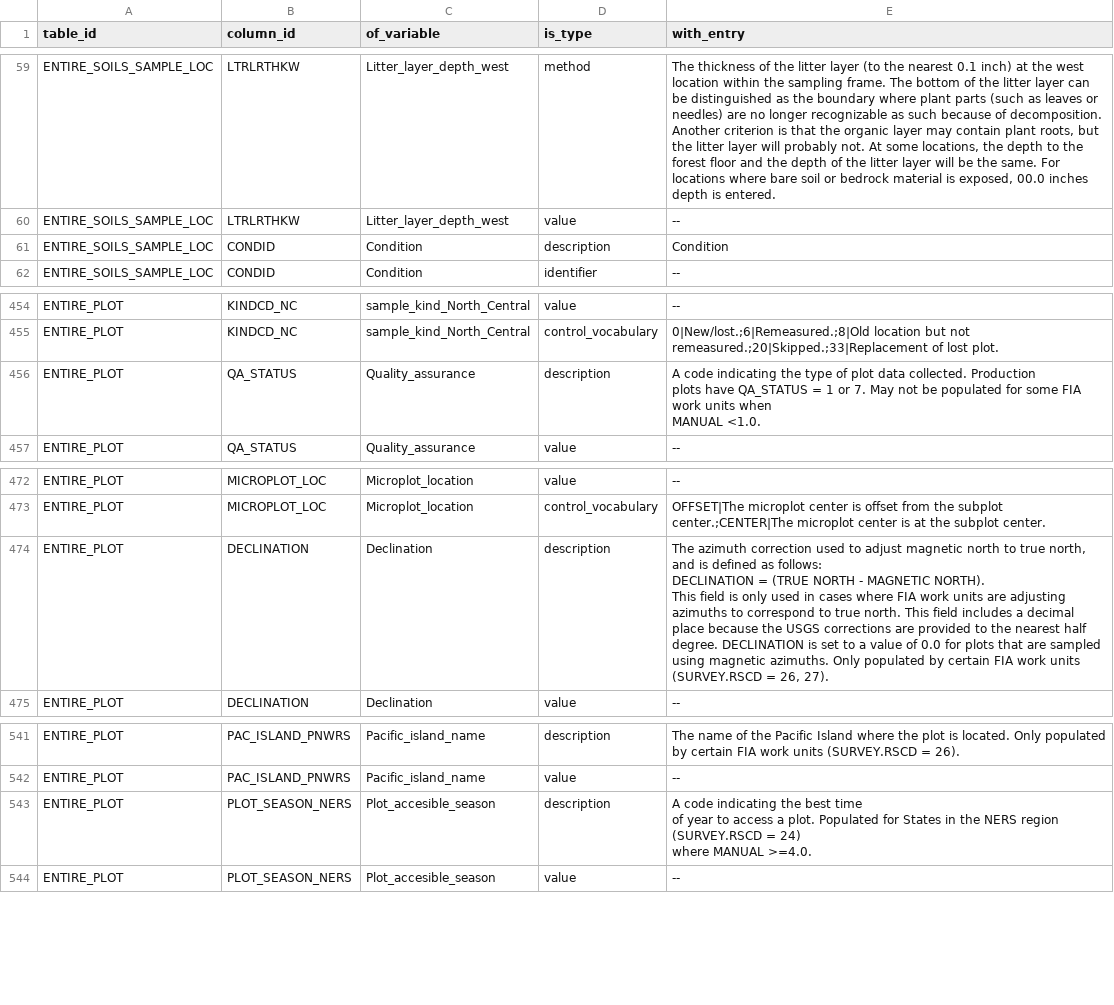
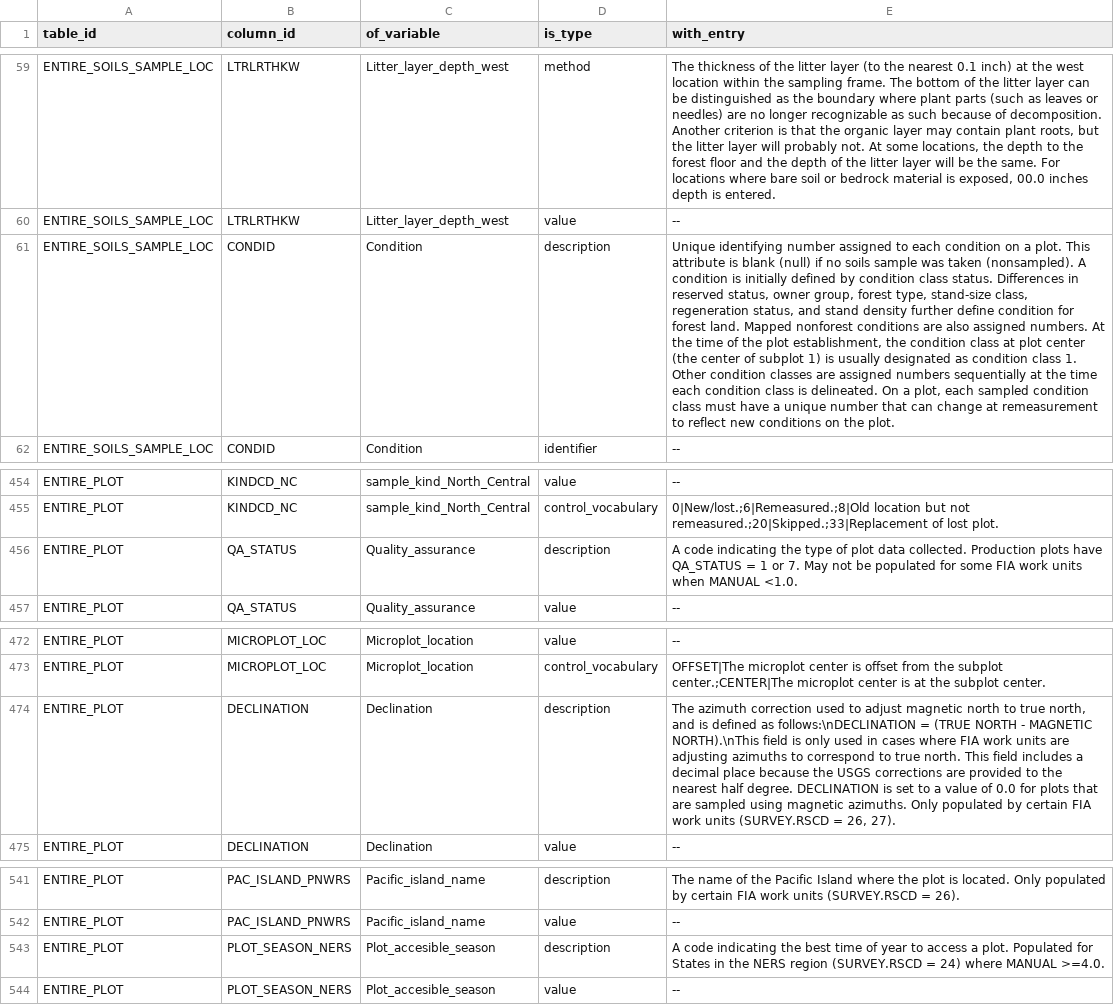
Before and after one commit to ktoddbrown/SoilDRaH, a CSV file: data/fia_annotations.csv, drawn as a sheet; only a part is shown, gaps mark what is left out; ↵ is a line break in a cell; the diff covers the shown part only; the diff names each change by its address in the sheet, - before the commit and + after, or states it on an @@ line.

Commit message:
Fixing plot ID and line breaks in the with_entry column.

```diff
--- a/data/fia_annotations.csv
+++ b/data/fia_annotations.csv
-E61 (with_entry): Condition
+E61 (with_entry): Unique identifying number assigned to each condition on a plot. This attribute is blank (null) if no soils sample was taken (nonsampled). A condition is initially defined by condition class status. Differences in reserved status, owner group, forest type, stand-size class, regeneration status, and stand density further define condition for forest land. Mapped nonforest conditions are also assigned numbers. At the time of the plot establishment, the condition class at plot center (the center of subplot 1) is usually designated as condition class 1. Other condition classes are assigned numbers sequentially at the time each condition class is delineated. On a plot, each sampled condition class must have a unique number that can change at remeasurement to reflect new conditions on the plot.
-E456 (with_entry): …MANUAL <1.0.
+E456 (with_entry): …MANUAL <1.0.
-E474 (with_entry): …defined as follows: ↵ DECLINATION = (TRUE NORTH - MAGNETIC NORTH). ↵ This field is…
+E474 (with_entry): …defined as follows:\nDECLINATION = (TRUE NORTH - MAGNETIC NORTH).\nThis field is…
-E543 (with_entry): …MANUAL >=4.0.
+E543 (with_entry): …MANUAL >=4.0.
```
Also changed, not shown: 14 edited cells elsewhere in this file.
